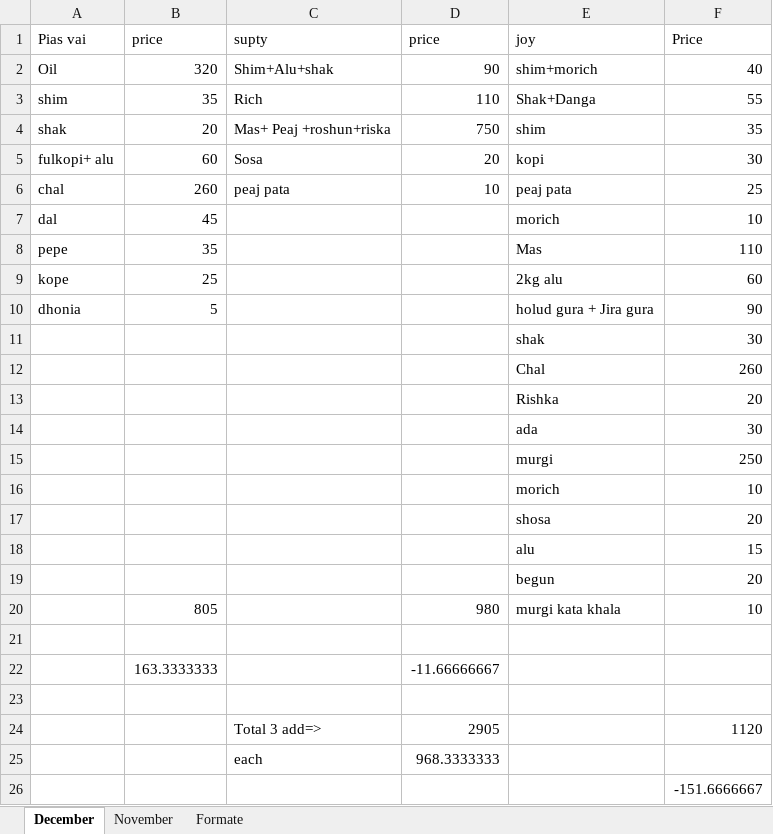
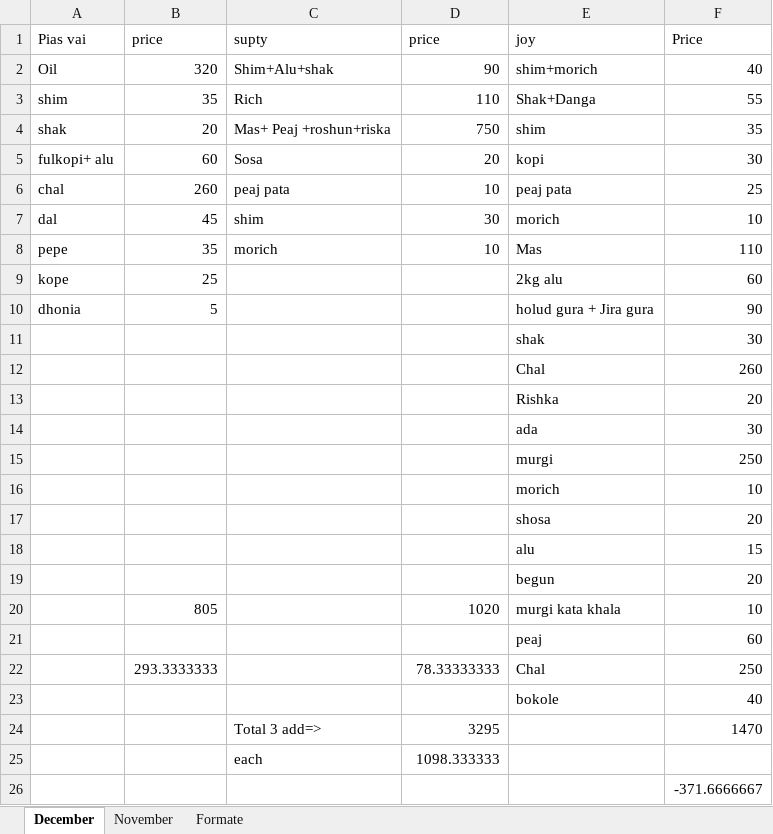
Before and after one commit to jahin44/Home-Accounts, an Excel workbook: Account.xlsx, sheet December, drawn as a sheet; values as stored, in another font and other column widths than the file's, no borders; removed rows and columns are numbered as before the commit, all else as after; the diff names each change by its address in the sheet, - before the commit and + after, or states it on an @@ line.

Commit message:
12 20 2021

```diff
--- a/Account.xlsx (sheet December)
+++ b/Account.xlsx (sheet December)
-C7 (supty): (empty)
+C7 (supty): shim
-D7 (price): (empty)
+D7 (price): 30
-C8 (supty): (empty)
+C8 (supty): morich
-D8 (price): (empty)
+D8 (price): 10
-D20 (price): 980
+D20 (price): 1020
-row 21: (empty)
+row 21:  |  |  |  | peaj | 60
-row 22:  | 163.3333333 |  | -11.66666667
-row 22: (empty)
+row 22:  | 293.3333333 |  | 78.33333333 | Chal | 250
-row 24:  |  | Total 3 add=> | 2905 |  | 1120
-row 25:  |  | each | 968.3333333
+row 23:  |  |  |  | bokole | 40
+row 24:  |  | Total 3 add=> | 3295 |  | 1470
+row 25:  |  | each | 1098.333333
-F26 (Price): -151.6666667
+F26 (Price): -371.6666667
```
